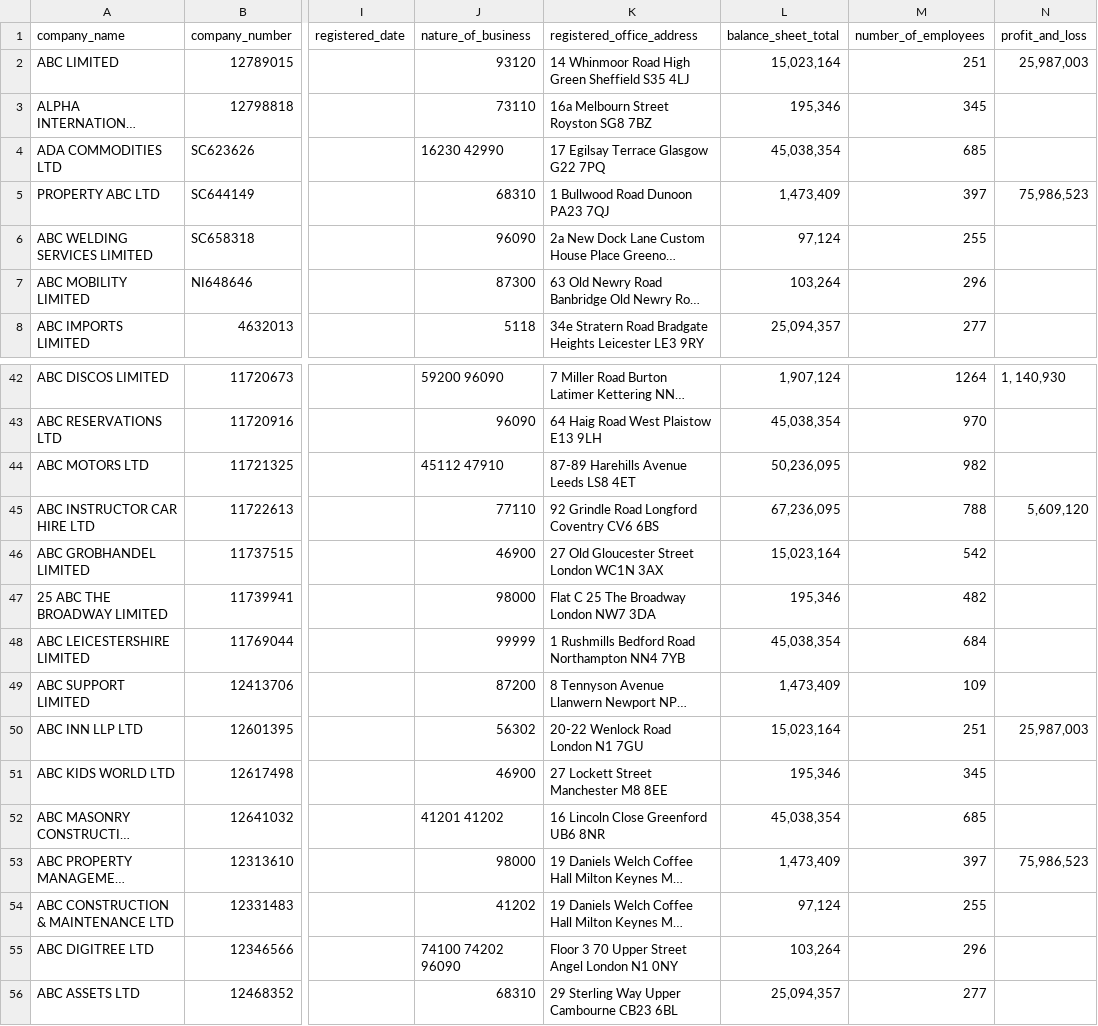
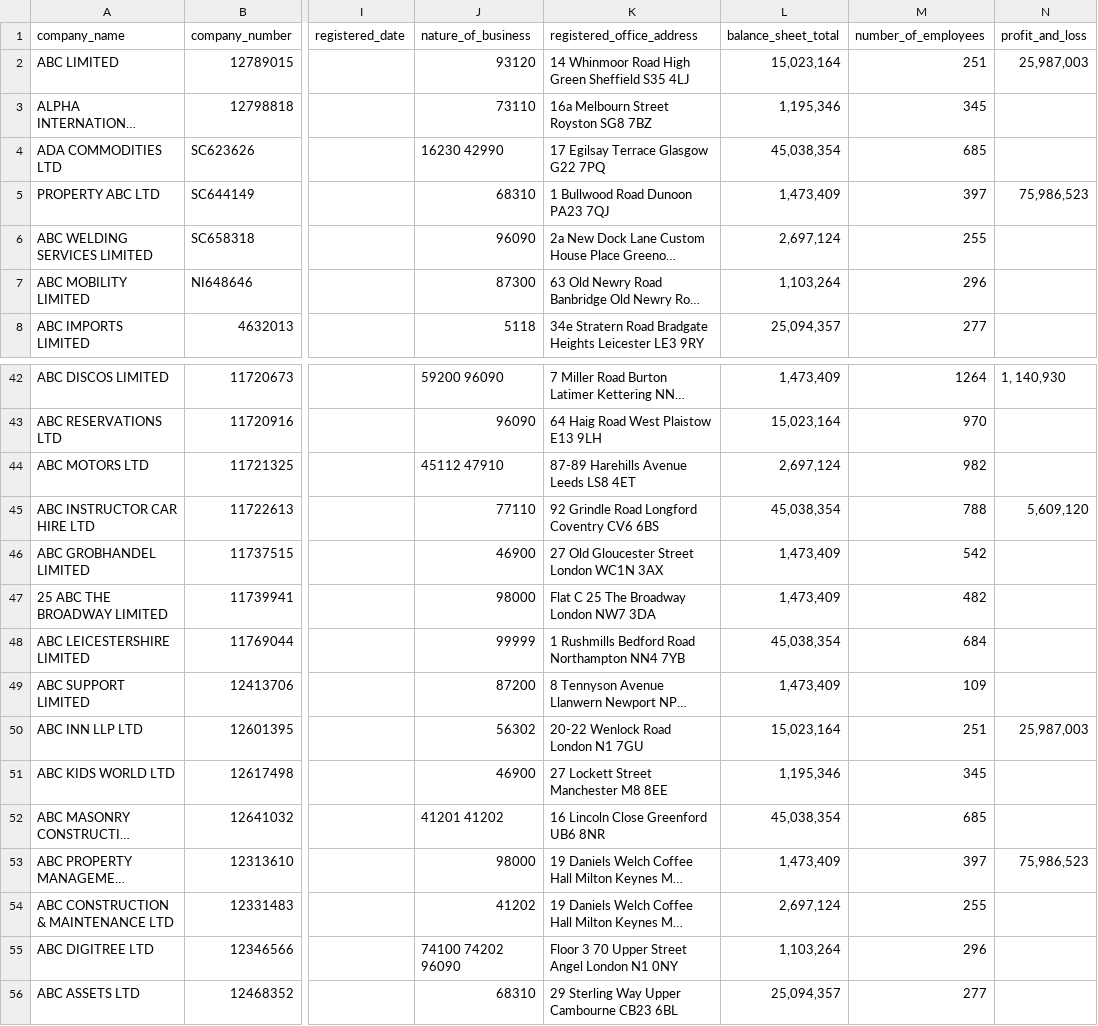
Before and after one commit to companieshouse/searchable-accounts-prototype, a CSV file: app/assets/images/s2-Companies-House-search-results.csv, drawn as a sheet; only a part is shown, gaps mark what is left out; long unchanged cells end in …; the diff covers the shown part only; the diff names each change by its address in the sheet, - before the commit and + after, or states it on an @@ line.

```diff
--- a/app/assets/images/s2-Companies-House-search-results.csv
+++ b/app/assets/images/s2-Companies-House-search-results.csv
-L3 (balance_sheet_total): 195,346
+L3 (balance_sheet_total): 1,195,346
-L6 (balance_sheet_total): 97,124
+L6 (balance_sheet_total): 2,697,124
-L7 (balance_sheet_total): 103,264
+L7 (balance_sheet_total): 1,103,264
-L42 (balance_sheet_total): 1,907,124
+L42 (balance_sheet_total): 1,473,409
-L43 (balance_sheet_total): 45,038,354
+L43 (balance_sheet_total): 15,023,164
-L44 (balance_sheet_total): 50,236,095
+L44 (balance_sheet_total): 2,697,124
-L45 (balance_sheet_total): 67,236,095
+L45 (balance_sheet_total): 45,038,354
-L46 (balance_sheet_total): 15,023,164
+L46 (balance_sheet_total): 1,473,409
-L47 (balance_sheet_total): 195,346
+L47 (balance_sheet_total): 1,473,409
-L51 (balance_sheet_total): 195,346
+L51 (balance_sheet_total): 1,195,346
-L54 (balance_sheet_total): 97,124
+L54 (balance_sheet_total): 2,697,124
-L55 (balance_sheet_total): 103,264
+L55 (balance_sheet_total): 1,103,264
```
Also changed, not shown: 85 edited cells elsewhere in this file.
